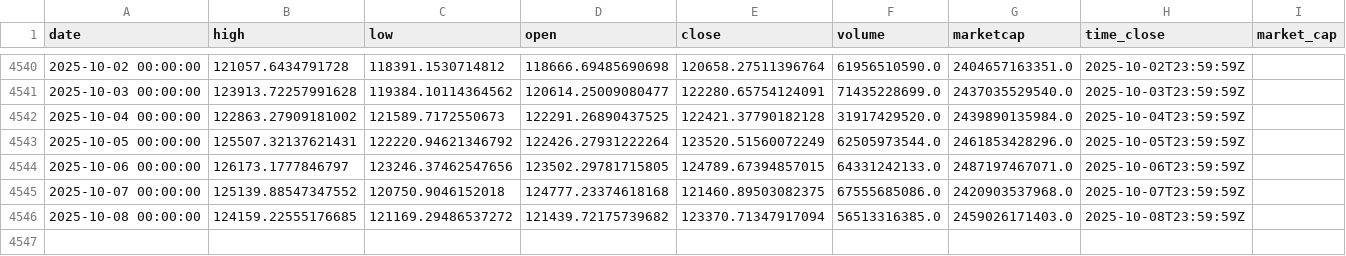
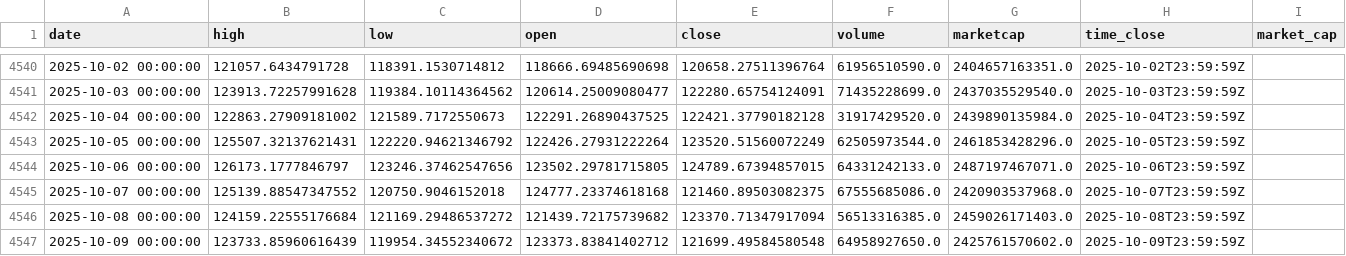
Before and after one commit to rey-dal/bitcoin, a CSV file: data/btc_historical_data.csv, drawn as a sheet; only a part is shown, gaps mark what is left out.

```diff
--- a/data/btc_historical_data.csv
+++ b/data/btc_historical_data.csv
@@ -4545,2 +4545,3 @@ date,high,low,open,close,volume,marketcap,time_close,market_cap
 2025-10-07 00:00:00,125139.88547347552,120750.9046152018,124777.23374618168,121460.89503082375,67555685086.0,2420903537968.0,2025-10-07T23:59:59Z,
-2025-10-08 00:00:00,124159.22555176685,121169.29486537272,121439.72175739682,123370.71347917094,56513316385.0,2459026171403.0,2025-10-08T23:59:59Z,
+2025-10-08 00:00:00,124159.22555176684,121169.29486537272,121439.72175739682,123370.71347917094,56513316385.0,2459026171403.0,2025-10-08T23:59:59Z,
+2025-10-09 00:00:00,123733.85960616439,119954.34552340672,123373.83841402712,121699.49584580548,64958927650.0,2425761570602.0,2025-10-09T23:59:59Z,
```
Also changed, not shown: data/combined_predictions.csv, data/preprocessed_data.csv, 4 other files.
